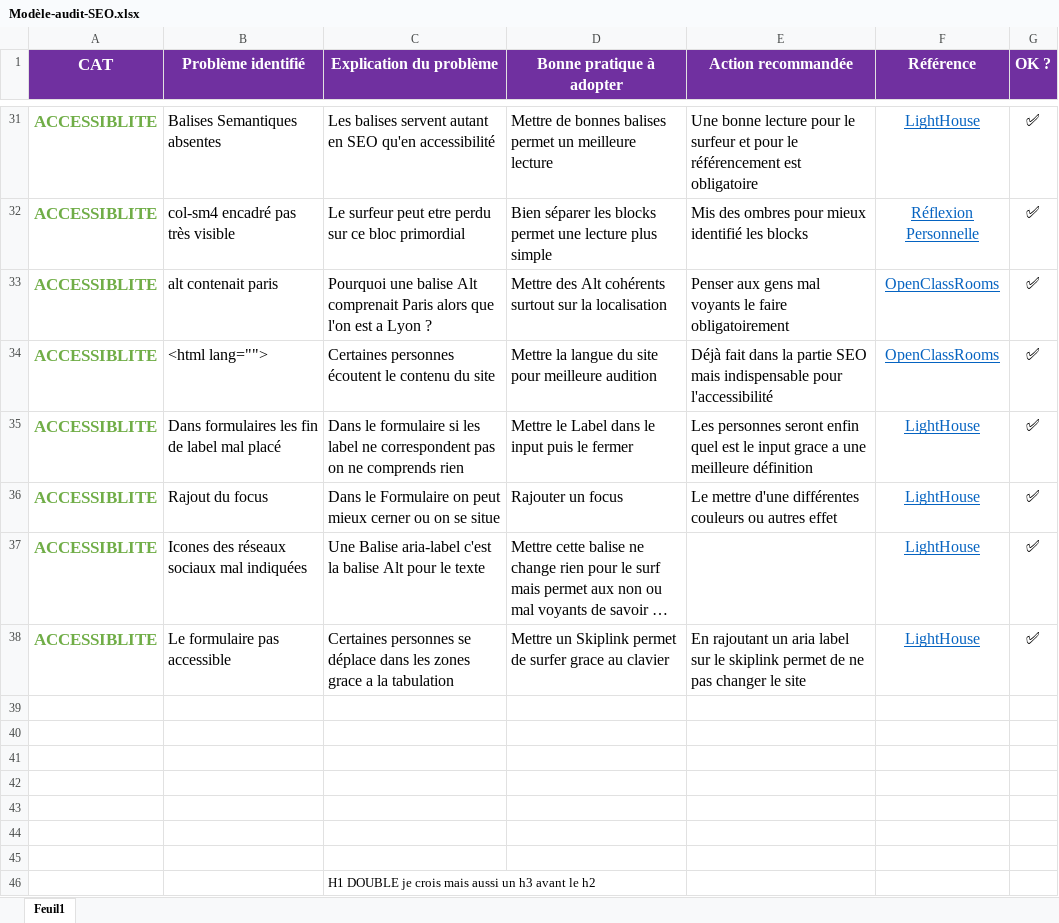
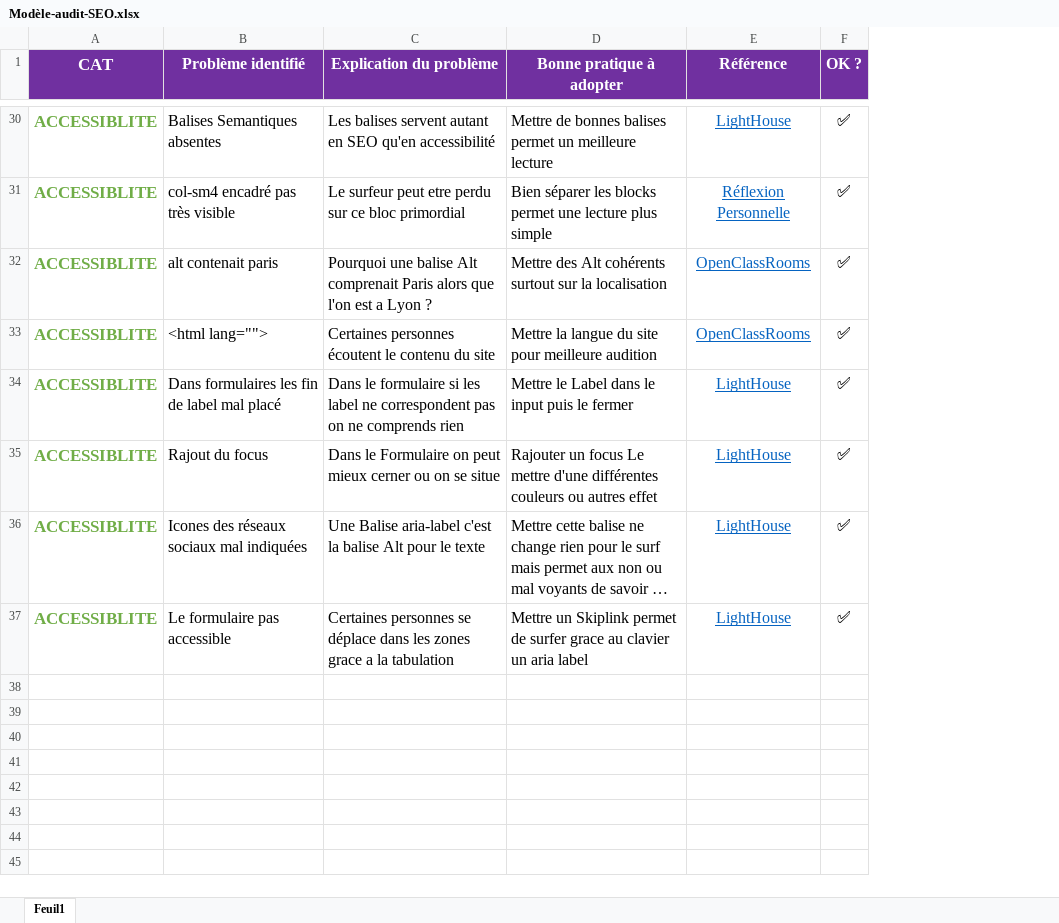
Before and after one commit to FredericGuilet/P4Guillet_Frederic25072021, an Excel workbook: Modèle-audit-SEO.xlsx, sheet Feuil1, drawn as a sheet; only a part is shown, gaps mark what is left out; long unchanged cells end in …; values as stored, in another font and other column widths than the file's, no borders; table styles not drawn; removed rows and columns are numbered as before the commit, all else as after; the diff covers the shown part only; the diff names each change by its address in the sheet, - before the commit and + after, or states it on an @@ line.

```diff
--- a/Modèle-audit-SEO.xlsx (sheet Feuil1)
+++ b/Modèle-audit-SEO.xlsx (sheet Feuil1)
-column E (Action recommandée), rows 31-38: Une bonne lecture pour le surfeur et pour le référencement est obligatoire | Mis des ombres pour mieux identifié les blocks | Penser aux gens mal voyants le faire obligatoirement | Déjà fait dans la partie SEO mais indispensable pour l'accessibilité | Les personnes seront enfin quel est le input grace a une meilleure définition | Le mettre d'une différentes couleurs ou autres effet |  | En rajoutant un aria label sur le skiplink permet de ne pas changer le site
-D35 (Bonne pratique à adopter): Rajouter un focus
+D35 (Bonne pratique à adopter): Rajouter un focus Le mettre d'une différentes couleurs ou autres effet
-D37 (Bonne pratique à adopter): …au clavier
+D37 (Bonne pratique à adopter): …au clavier un aria label
-row 39: (empty)
-row 40: (empty)
-row 41: (empty)
-row 42: (empty)
-row 43: (empty)
-row 44: (empty)
-row 45: (empty)
-row 46:  |  | H1 DOUBLE je crois mais aussi un h3 avant le h2
```
Also changed, not shown: 1 removed row, 11 edited cells and cell formats elsewhere in this sheet, 3 other files.
